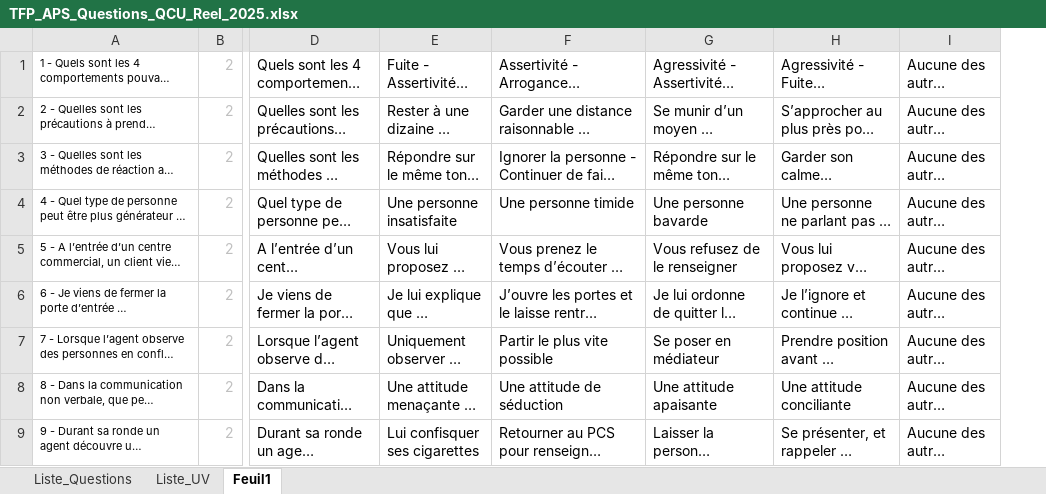
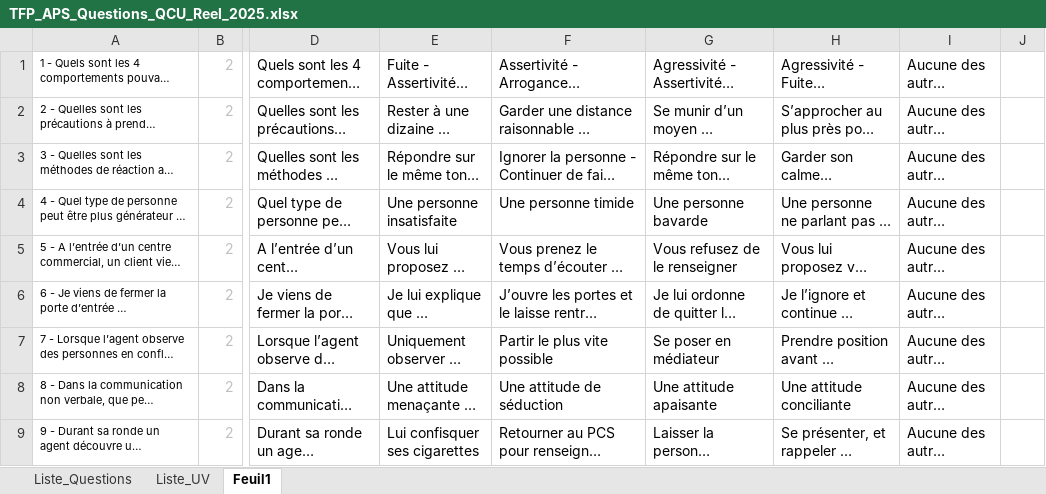
Before and after one commit to Slylele/Questions_TFP_APS, an Excel workbook: TFP_APS_Questions_QCU_Reel_2025.xlsx, sheet Feuil1, drawn as a sheet; only a part is shown, gaps mark what is left out; long unchanged cells end in …; values as stored, in another font and other column widths than the file's, no borders; the diff covers the shown part only; the diff names each change by its address in the sheet, - before the commit and + after, or states it on an @@ line.

```diff
--- a/TFP_APS_Questions_QCU_Reel_2025.xlsx (sheet Feuil1)
+++ b/TFP_APS_Questions_QCU_Reel_2025.xlsx (sheet Feuil1)
+column J, empty
```
Also changed, not shown: 56 added rows elsewhere in this sheet, sheet Liste_Questions, sheet Liste_UV.
